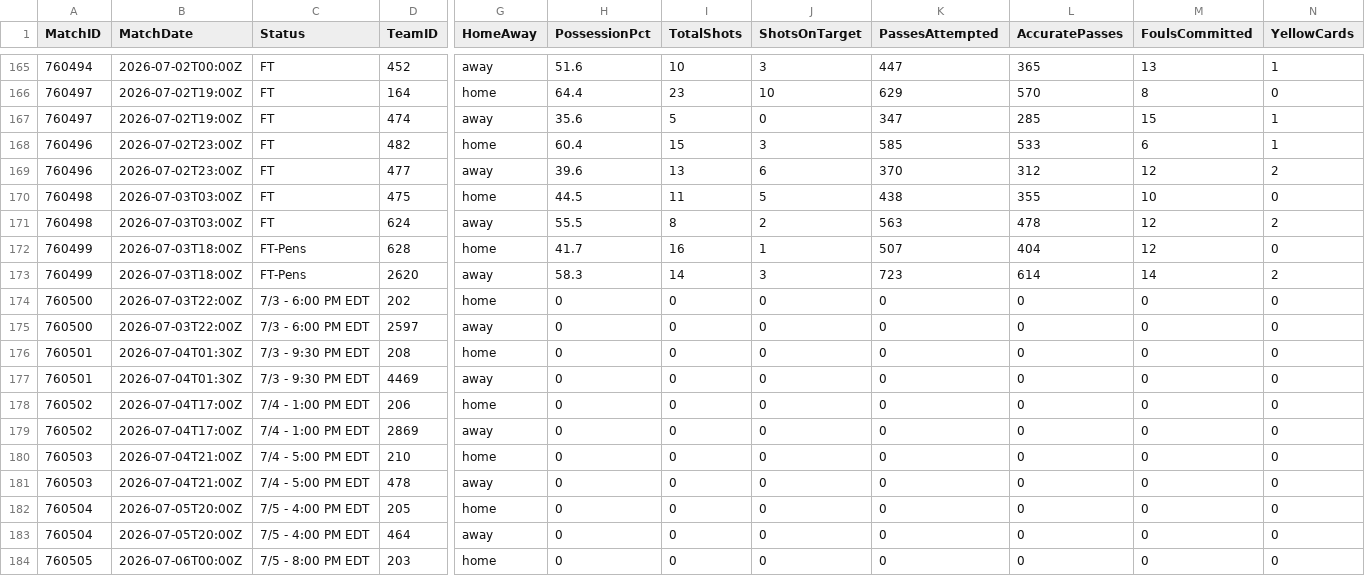
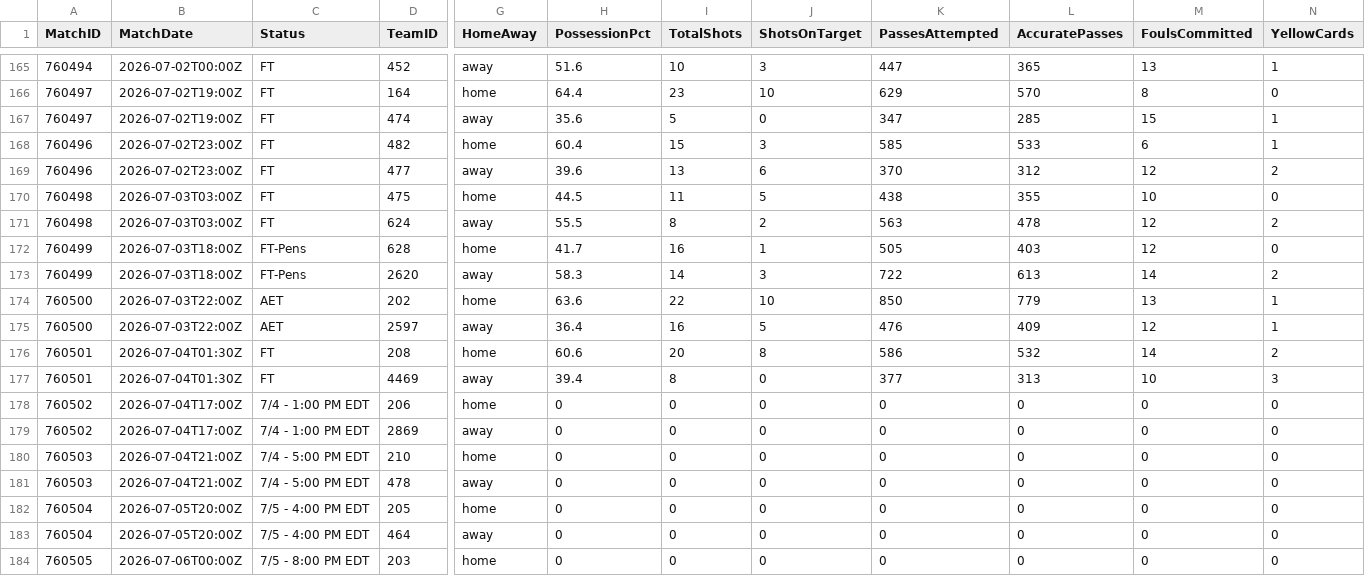
Before and after one commit to ISAAC-Neumoton/wc2026, a CSV file: data_output/team_matches.csv, drawn as a sheet; only a part is shown, gaps mark what is left out; the diff names each change by its address in the sheet, - before the commit and + after, or states it on an @@ line.

```diff
--- a/data_output/team_matches.csv
+++ b/data_output/team_matches.csv
-K172 (PassesAttempted): 507
+K172 (PassesAttempted): 505
-L172 (AccuratePasses): 404
+L172 (AccuratePasses): 403
-K173 (PassesAttempted): 723
+K173 (PassesAttempted): 722
-L173 (AccuratePasses): 614
+L173 (AccuratePasses): 613
-C174:C175 (Status): 7/3 - 6:00 PM EDT
+C174:C175 (Status): AET
-H174 (PossessionPct): 0
+H174 (PossessionPct): 63.6
-I174 (TotalShots): 0
+I174 (TotalShots): 22
-J174 (ShotsOnTarget): 0
+J174 (ShotsOnTarget): 10
-K174 (PassesAttempted): 0
+K174 (PassesAttempted): 850
-L174 (AccuratePasses): 0
+L174 (AccuratePasses): 779
-M174 (FoulsCommitted): 0
+M174 (FoulsCommitted): 13
-N174:N175 (YellowCards): 0
+N174:N175 (YellowCards): 1
-H175 (PossessionPct): 0
+H175 (PossessionPct): 36.4
-I175 (TotalShots): 0
+I175 (TotalShots): 16
-J175 (ShotsOnTarget): 0
+J175 (ShotsOnTarget): 5
-K175 (PassesAttempted): 0
+K175 (PassesAttempted): 476
-L175 (AccuratePasses): 0
+L175 (AccuratePasses): 409
-M175 (FoulsCommitted): 0
+M175 (FoulsCommitted): 12
-C176:C177 (Status): 7/3 - 9:30 PM EDT
+C176:C177 (Status): FT
-H176 (PossessionPct): 0
+H176 (PossessionPct): 60.6
-I176 (TotalShots): 0
+I176 (TotalShots): 20
-J176 (ShotsOnTarget): 0
+J176 (ShotsOnTarget): 8
-K176 (PassesAttempted): 0
+K176 (PassesAttempted): 586
-L176 (AccuratePasses): 0
+L176 (AccuratePasses): 532
-M176 (FoulsCommitted): 0
+M176 (FoulsCommitted): 14
-N176 (YellowCards): 0
+N176 (YellowCards): 2
-H177 (PossessionPct): 0
+H177 (PossessionPct): 39.4
-I177 (TotalShots): 0
+I177 (TotalShots): 8
-K177 (PassesAttempted): 0
+K177 (PassesAttempted): 377
-L177 (AccuratePasses): 0
+L177 (AccuratePasses): 313
-M177 (FoulsCommitted): 0
+M177 (FoulsCommitted): 10
-N177 (YellowCards): 0
+N177 (YellowCards): 3
```
Also changed, not shown: data_output/goals.csv.
